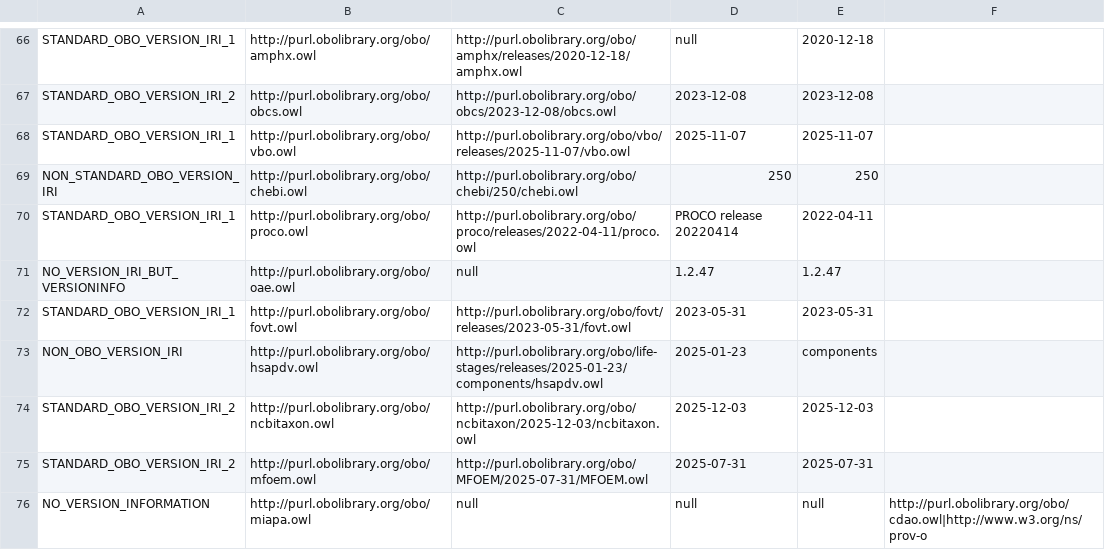
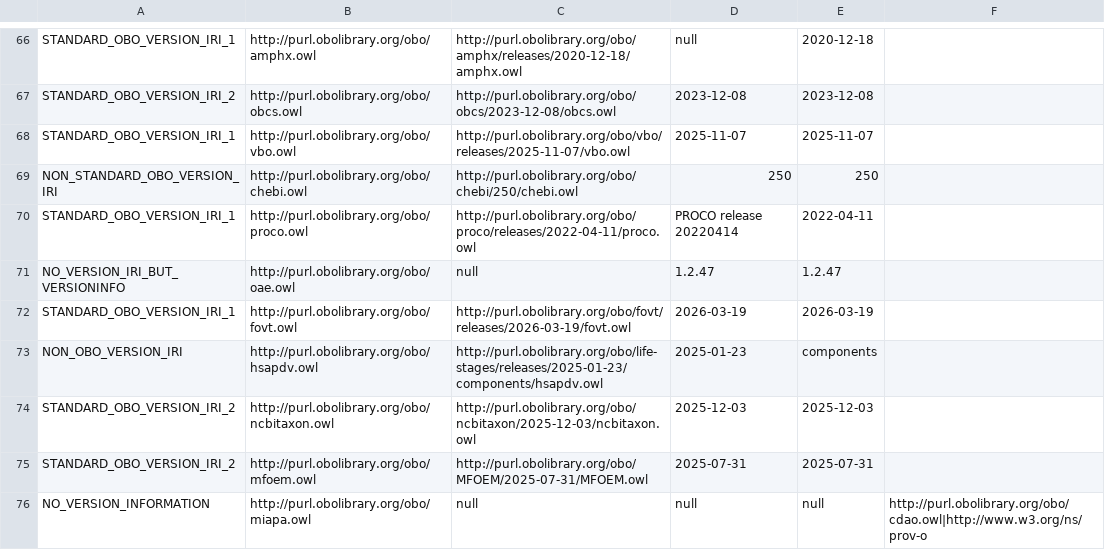
Before and after one commit to psiotwo/ontology-version-extractor, a CSV file: output.csv, drawn as a sheet; only a part is shown, gaps mark what is left out.

```diff
--- a/output.csv
+++ b/output.csv
@@ -71,3 +71,3 @@ STANDARD_OBO_VERSION_IRI_1,http://purl.obolibrary.org/obo/proco.owl,http://purl.
 NO_VERSION_IRI_BUT_VERSIONINFO,http://purl.obolibrary.org/obo/oae.owl,null,1.2.47,1.2.47,,
-STANDARD_OBO_VERSION_IRI_1,http://purl.obolibrary.org/obo/fovt.owl,http://purl.obolibrary.org/obo/fovt/releases/2023-05-31/fovt.owl,2023-05-31,2023-05-31,,
+STANDARD_OBO_VERSION_IRI_1,http://purl.obolibrary.org/obo/fovt.owl,http://purl.obolibrary.org/obo/fovt/releases/2026-03-19/fovt.owl,2026-03-19,2026-03-19,,
 NON_OBO_VERSION_IRI,http://purl.obolibrary.org/obo/hsapdv.owl,http://purl.obolibrary.org/obo/life-stages/releases/2025-01-23/components/hsapdv.owl,2025-01-23,components,,
```
Also changed, not shown: 2 other files.
